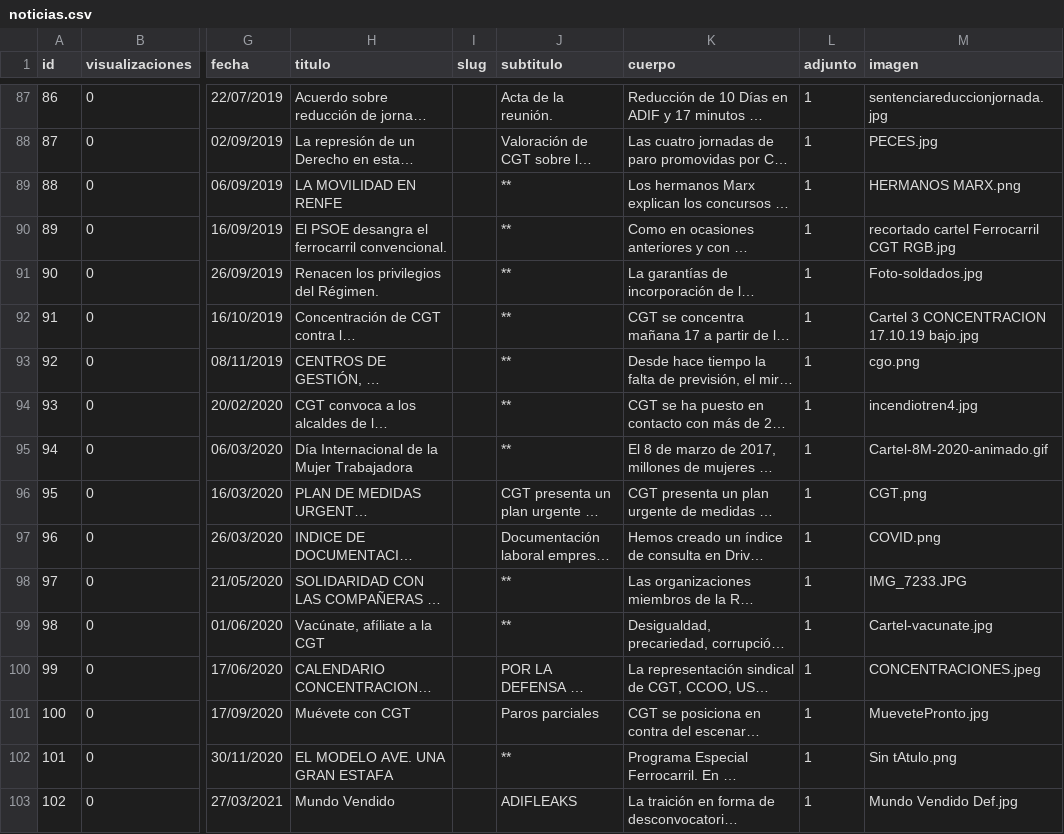
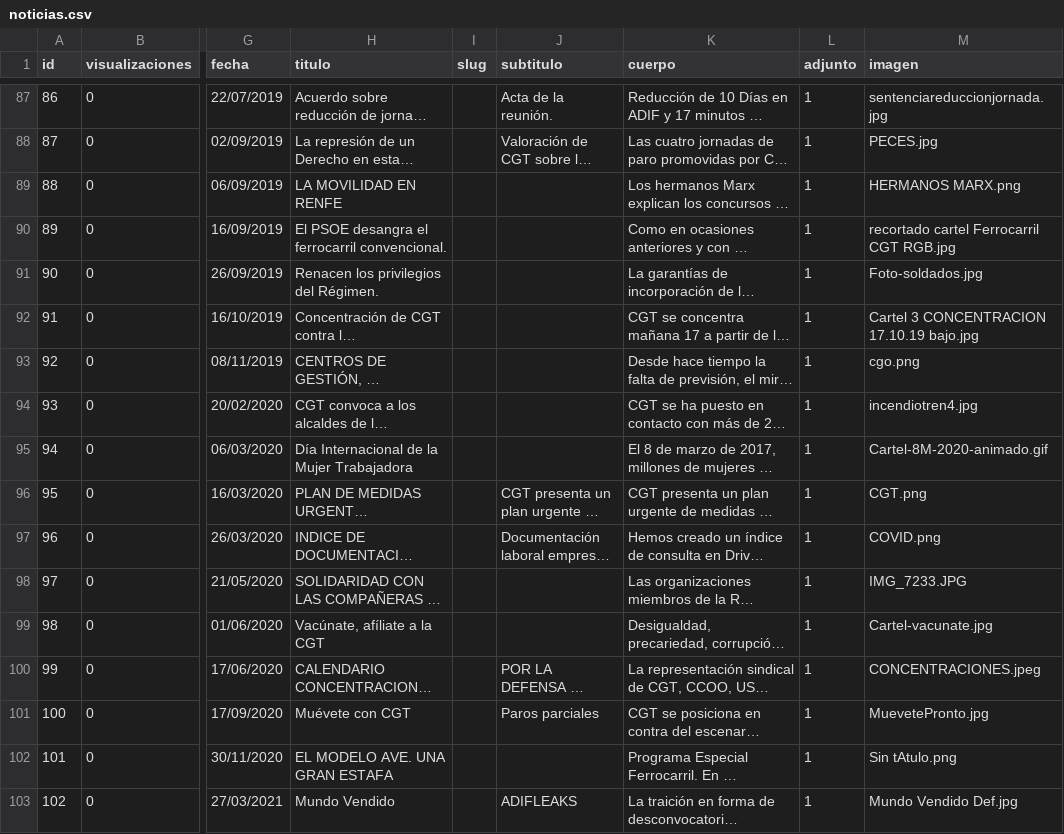
Before and after one commit to CGTferroviario/CGT, a CSV file: beta/database/data/noticias.csv, drawn as a sheet; only a part is shown, gaps mark what is left out; long unchanged cells end in …; the diff covers the shown part only; the diff names each change by its address in the sheet, - before the commit and + after, or states it on an @@ line.

Commit message:
Aún falla el seeder de noticias

```diff
--- a/beta/database/data/noticias.csv
+++ b/beta/database/data/noticias.csv
-J89:J95 (subtitulo): **
+J89:J95 (subtitulo): (empty)
-J98:J99 (subtitulo): **
+J98:J99 (subtitulo): (empty)
-J102 (subtitulo): **
+J102 (subtitulo): (empty)
```
Also changed, not shown: 26 edited cells elsewhere in this file, 8 other files.
